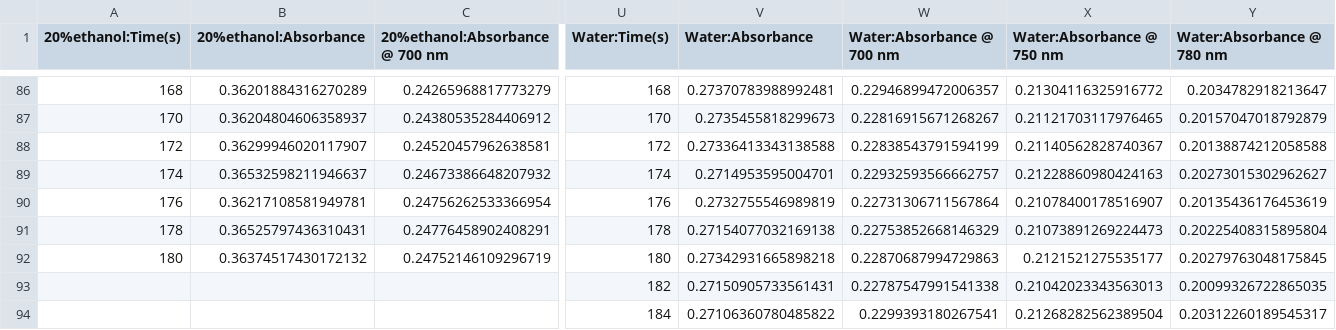
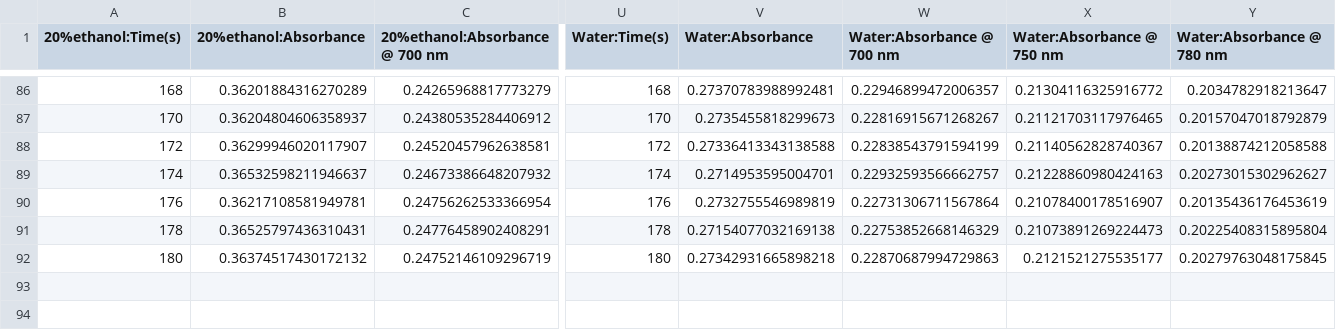
Before and after one commit to a01802480-hub/internal-Biology, a CSV file: Trial-3.csv, drawn as a sheet; only a part is shown, gaps mark what is left out; rows hold the shown columns only; the diff names each change by its address in the sheet, - before the commit and + after, or states it on an @@ line.

```diff
--- a/Trial-3.csv
+++ b/Trial-3.csv
-row 93:  |  |  | 182 | 0.27150905733561431 | 0.22787547991541338 | 0.21042023343563013 | 0.20099326722865035
-row 94:  |  |  | 184 | 0.27106360780485822 | 0.2299393180267541 | 0.21268282562389504 | 0.20312260189545317
```
Also changed, not shown: Trial-2.csv, all_trials_Aeq.csv, 2 other files.
